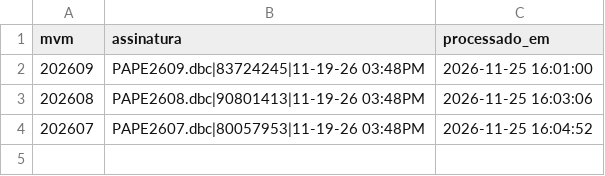
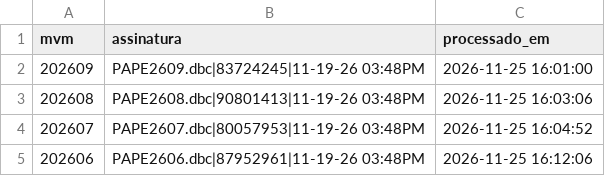
Before and after one commit to DGMOG-SES/producao-unidades-pe, a CSV file: dados/controle/sia_processados_v2.csv, drawn as a sheet; the diff names each change by its address in the sheet, - before the commit and + after, or states it on an @@ line.

```diff
--- a/dados/controle/sia_processados_v2.csv
+++ b/dados/controle/sia_processados_v2.csv
+row 5: 202606 | PAPE2606.dbc|87952961|11-19-26 03:48PM | 2026-11-25 16:12:06
```
Also changed, not shown: 1 other file.
